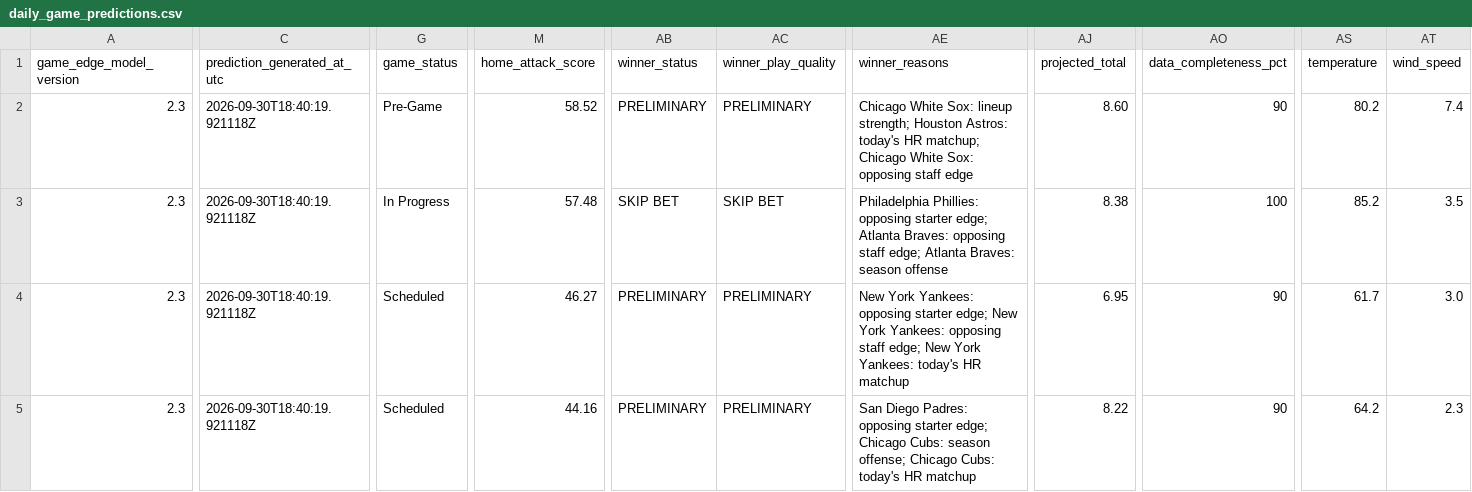
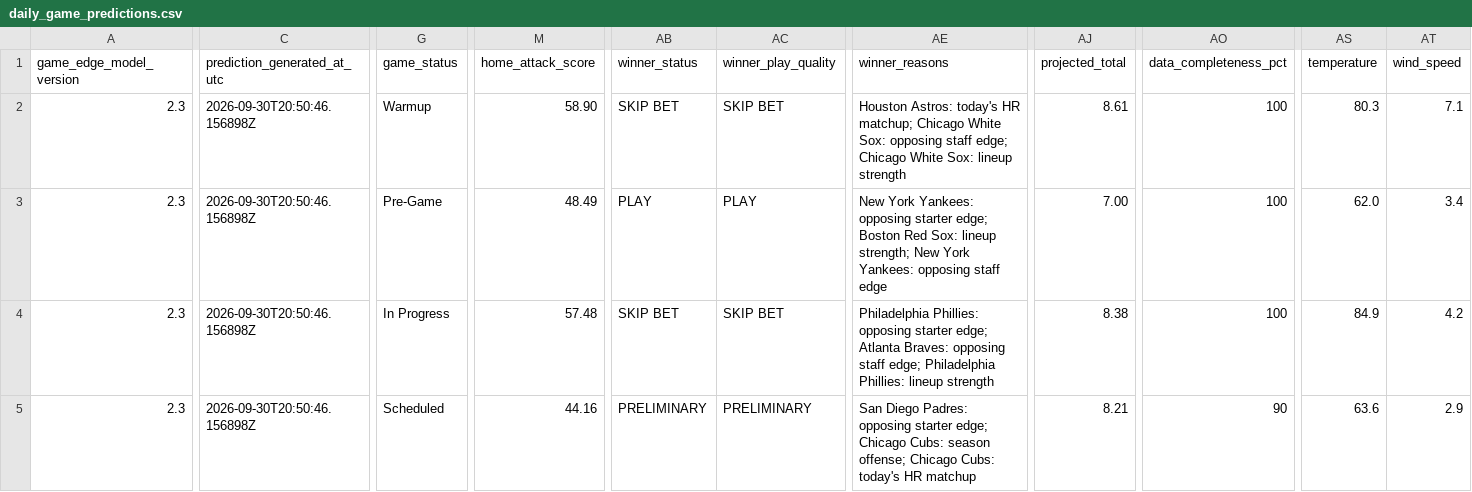
Before and after one commit to SSpeterson2b/launchpoint-hr, a CSV file: data/daily_game_predictions.csv, drawn as a sheet; only a part is shown, gaps mark what is left out; removed rows and columns are numbered as before the commit, all else as after; rows hold the shown columns only; the diff covers the shown part only; the diff names each change by its address in the sheet, - before the commit and + after, or states it on an @@ line.

Commit message:
Update public MLB Game Edge predictions

```diff
--- a/data/daily_game_predictions.csv
+++ b/data/daily_game_predictions.csv
-C2 (prediction_generated_at_utc): 2026-09-30T18:40:19.921118Z
+C2 (prediction_generated_at_utc): 2026-09-30T20:50:46.156898Z
-G2 (game_status): Pre-Game
+G2 (game_status): Warmup
-M2 (home_attack_score): 58.52
+M2 (home_attack_score): 58.90
-AB2 (winner_status): PRELIMINARY
+AB2 (winner_status): SKIP BET
-AC2 (winner_play_quality): PRELIMINARY
+AC2 (winner_play_quality): SKIP BET
-AE2 (winner_reasons): Chicago White Sox: lineup strength; Houston Astros: today's HR matchup; Chicago White Sox: opposing staff edge
+AE2 (winner_reasons): Houston Astros: today's HR matchup; Chicago White Sox: opposing staff edge; Chicago White Sox: lineup strength
-AJ2 (projected_total): 8.60
+AJ2 (projected_total): 8.61
-AO2 (data_completeness_pct): 90
+AO2 (data_completeness_pct): 100
-AS2 (temperature): 80.2
+AS2 (temperature): 80.3
-AT2 (wind_speed): 7.4
+AT2 (wind_speed): 7.1
+row 3: 2.3 | 2026-09-30T20:50:46.156898Z | Pre-Game | 48.49 | PLAY | PLAY | New York Yankees: opposing starter edge; Boston Red Sox: lineup strength; New York Yankees: opposing staff edge | 7.00 | 100 | 62.0 | 3.4
-C4 (prediction_generated_at_utc): 2026-09-30T18:40:19.921118Z
+C4 (prediction_generated_at_utc): 2026-09-30T20:50:46.156898Z
-AE4 (winner_reasons): …staff edge; Atlanta Braves: season offense
+AE4 (winner_reasons): …staff edge; Philadelphia Phillies: lineup strength
-AS4 (temperature): 85.2
+AS4 (temperature): 84.9
-AT4 (wind_speed): 3.5
+AT4 (wind_speed): 4.2
-row 4: 2.3 | 2026-09-30T18:40:19.921118Z | Scheduled | 46.27 | PRELIMINARY | PRELIMINARY | New York Yankees: opposing starter edge; New York Yankees: opposing staff edge; New York Yankees: today's HR matchup | 6.95 | 90 | 61.7 | 3.0
-C5 (prediction_generated_at_utc): 2026-09-30T18:40:19.921118Z
+C5 (prediction_generated_at_utc): 2026-09-30T20:50:46.156898Z
-AJ5 (projected_total): 8.22
+AJ5 (projected_total): 8.21
-AS5 (temperature): 64.2
+AS5 (temperature): 63.6
-AT5 (wind_speed): 2.3
+AT5 (wind_speed): 2.9
```
Also changed, not shown: 8 edited cells elsewhere in this file.
